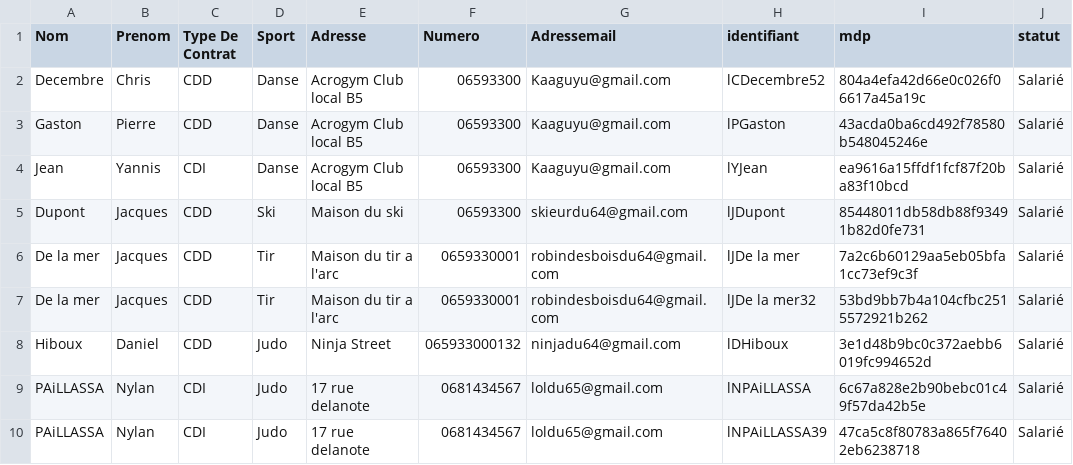
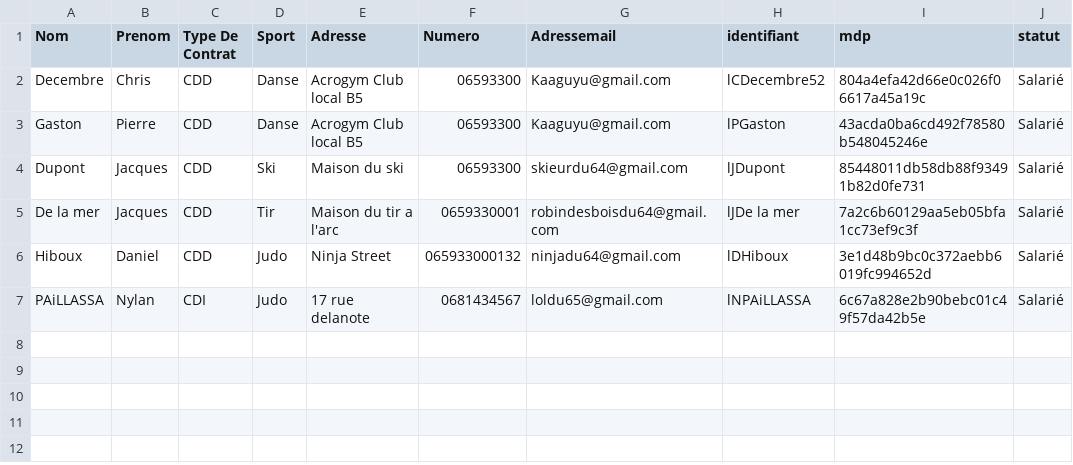
Before and after one commit to yannisctr/projet_IC_Info_2, a CSV file: csv-folder/salarie.csv, drawn as a sheet; the diff names each change by its address in the sheet, - before the commit and + after, or states it on an @@ line.

```diff
--- a/csv-folder/salarie.csv
+++ b/csv-folder/salarie.csv
-row 4: Jean | Yannis | CDI | Danse | Acrogym Club local B5 | 06593300 | Kaaguyu@gmail.com | lYJean | ea9616a15ffdf1fcf87f20ba83f10bcd | Salarié
-row 7: De la mer | Jacques | CDD | Tir | Maison du tir a l'arc | 0659330001 | robindesboisdu64@gmail.com | lJDe la mer32 | 53bd9bb7b4a104cfbc2515572921b262 | Salarié
-row 10: PAiLLASSA | Nylan | CDI | Judo | 17 rue delanote | 0681434567 | loldu65@gmail.com | lNPAiLLASSA39 | 47ca5c8f80783a865f76402eb6238718 | Salarié
```
Also changed, not shown: 2 other files.
